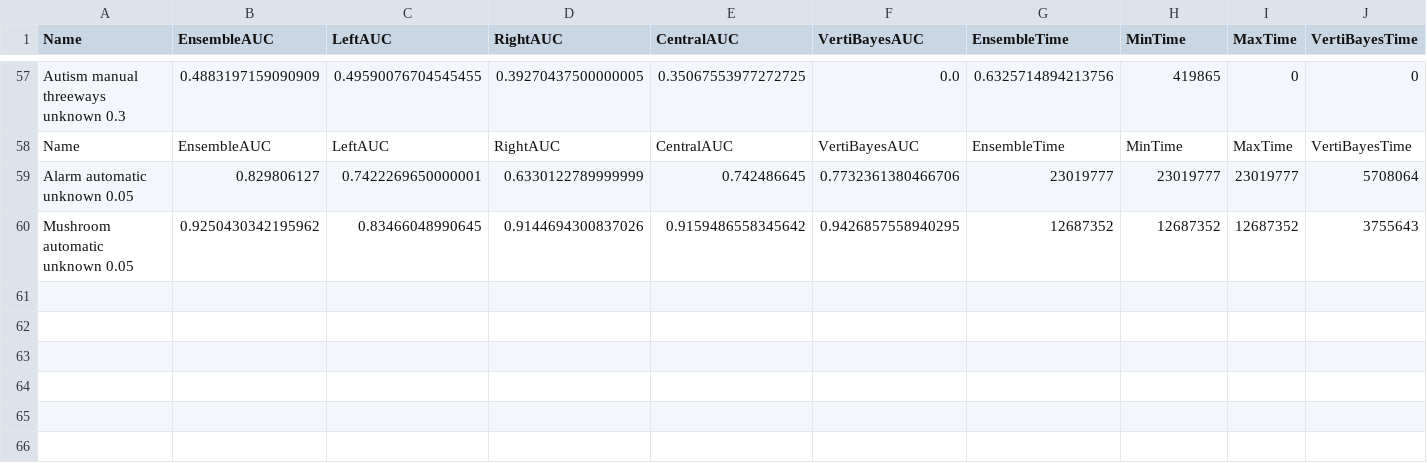
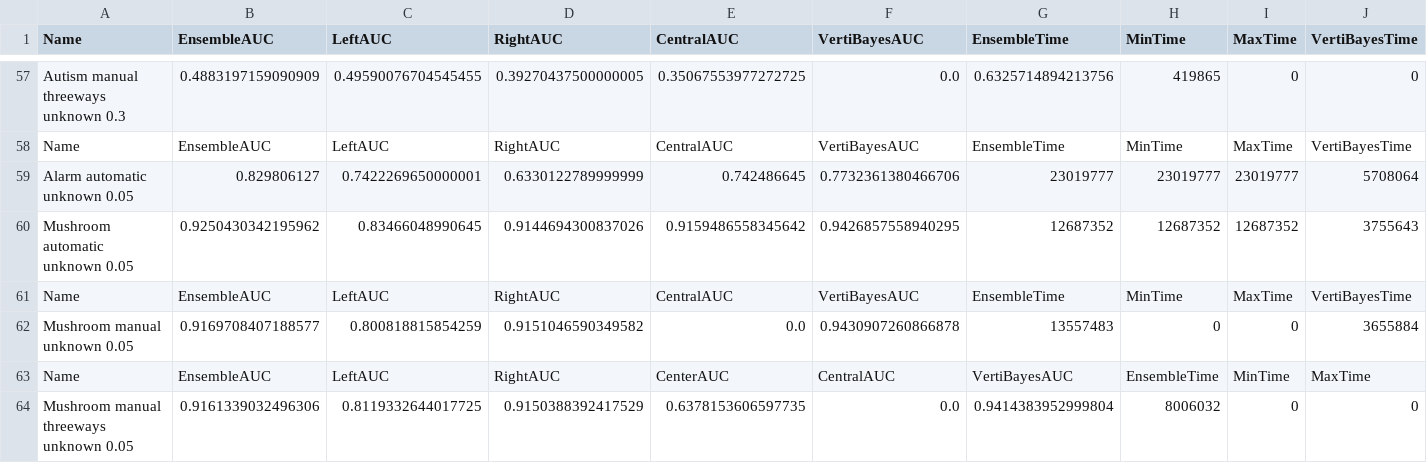
Before and after one commit to MaastrichtU-CDS/bayesianEnsemble, a CSV file: experiments.csv, drawn as a sheet; only a part is shown, gaps mark what is left out; rows hold the shown columns only; the diff names each change by its address in the sheet, - before the commit and + after, or states it on an @@ line.

```diff
--- a/experiments.csv
+++ b/experiments.csv
+row 61: Name | EnsembleAUC | LeftAUC | RightAUC | CentralAUC | VertiBayesAUC | EnsembleTime | MinTime | MaxTime | VertiBayesTime
+row 62: Mushroom manual unknown 0.05 | 0.9169708407188577 | 0.800818815854259 | 0.9151046590349582 | 0.0 | 0.9430907260866878 | 13557483 | 0 | 0 | 3655884
+row 63: Name | EnsembleAUC | LeftAUC | RightAUC | CenterAUC | CentralAUC | VertiBayesAUC | EnsembleTime | MinTime | MaxTime
+row 64: Mushroom manual threeways unknown 0.05 | 0.9161339032496306 | 0.8119332644017725 | 0.9150388392417529 | 0.6378153606597735 | 0.0 | 0.9414383952999804 | 8006032 | 0 | 0
```
Also changed, not shown: 2 other files.
